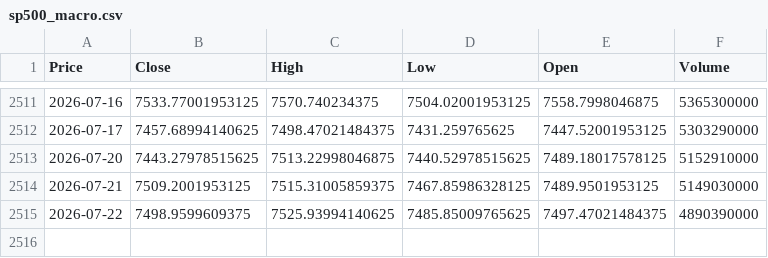
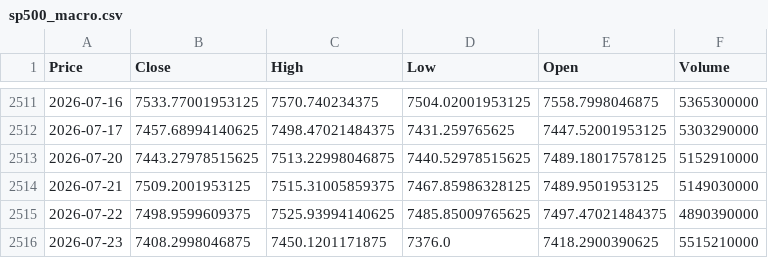
Before and after one commit to elielebos-ui/ai-trade-app, a CSV file: sp500_macro.csv, drawn as a sheet; only a part is shown, gaps mark what is left out; the diff names each change by its address in the sheet, - before the commit and + after, or states it on an @@ line.

```diff
--- a/sp500_macro.csv
+++ b/sp500_macro.csv
+row 2516: 2026-07-23 | 7408.2998046875 | 7450.1201171875 | 7376.0 | 7418.2900390625 | 5515210000
```
Also changed, not shown: apple_features.csv, crude_oil_features.csv, 9 other files.
